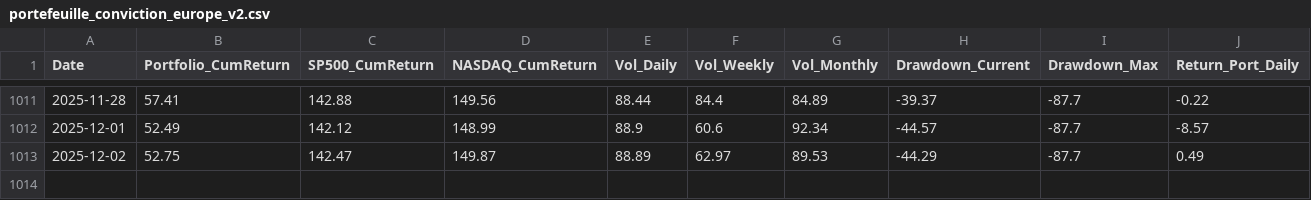
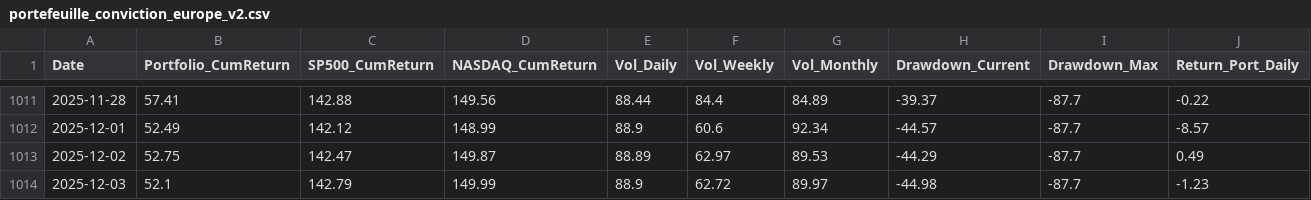
Before and after one commit to BQ-Python/portfolio-data, a CSV file: portefeuille_conviction_europe_v2.csv, drawn as a sheet; only a part is shown, gaps mark what is left out; rows hold the shown columns only; the diff names each change by its address in the sheet, - before the commit and + after, or states it on an @@ line.

```diff
--- a/portefeuille_conviction_europe_v2.csv
+++ b/portefeuille_conviction_europe_v2.csv
+row 1014: 2025-12-03 | 52.1 | 142.79 | 149.99 | 88.9 | 62.72 | 89.97 | -44.98 | -87.7 | -1.23
```
Also changed, not shown: portefeuille_conviction_monde_v2.csv, portefeuille_conviction_usa_v2.csv, 2 other files.
